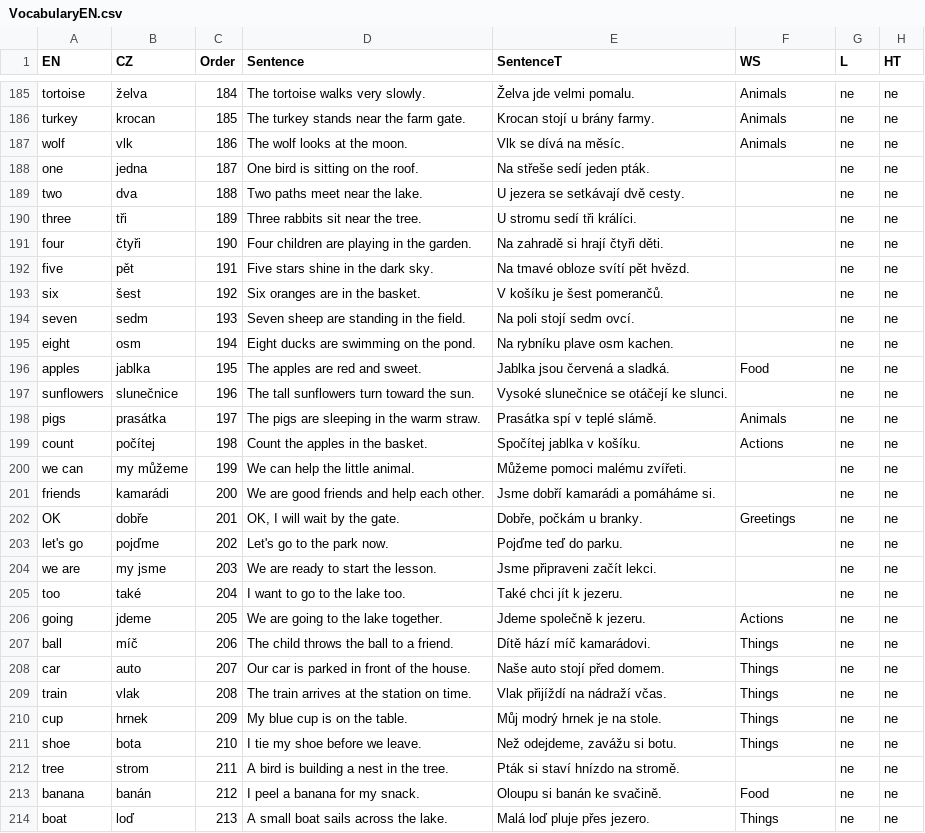
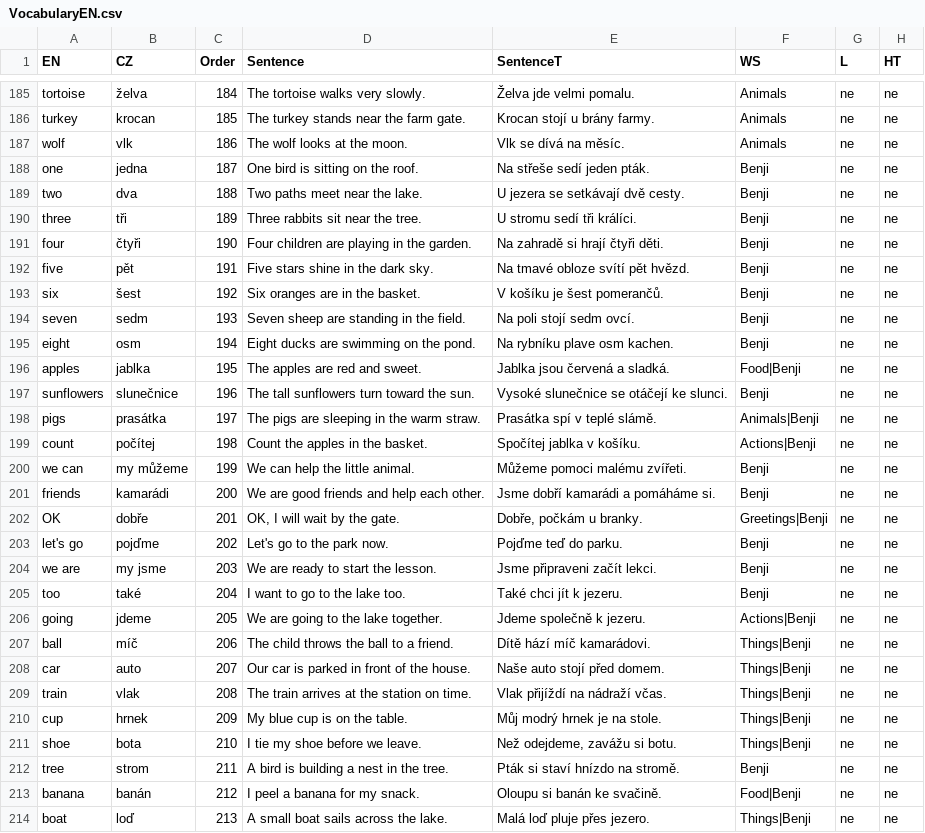
Before and after one commit to Belisarius-Mila/PythonMF, a CSV file: VocabularyEN/VocabularyEN.csv, drawn as a sheet; only a part is shown, gaps mark what is left out; the diff covers the shown part only.

Commit message:
Add Benji word set to VocabularyEN

```diff
--- a/VocabularyEN/VocabularyEN.csv
+++ b/VocabularyEN/VocabularyEN.csv
@@ -187,28 +187,28 @@ turkey,krocan,185,The turkey stands near the farm gate.,Krocan stojí u brány f
 wolf,vlk,186,The wolf looks at the moon.,Vlk se dívá na měsíc.,Animals,ne,ne
-one,jedna,187,One bird is sitting on the roof.,Na střeše sedí jeden pták.,,ne,ne
-two,dva,188,Two paths meet near the lake.,U jezera se setkávají dvě cesty.,,ne,ne
-three,tři,189,Three rabbits sit near the tree.,U stromu sedí tři králíci.,,ne,ne
-four,čtyři,190,Four children are playing in the garden.,Na zahradě si hrají čtyři děti.,,ne,ne
-five,pět,191,Five stars shine in the dark sky.,Na tmavé obloze svítí pět hvězd.,,ne,ne
-six,šest,192,Six oranges are in the basket.,V košíku je šest pomerančů.,,ne,ne
-seven,sedm,193,Seven sheep are standing in the field.,Na poli stojí sedm ovcí.,,ne,ne
-eight,osm,194,Eight ducks are swimming on the pond.,Na rybníku plave osm kachen.,,ne,ne
-apples,jablka,195,The apples are red and sweet.,Jablka jsou červená a sladká.,Food,ne,ne
-sunflowers,slunečnice,196,The tall sunflowers turn toward the sun.,Vysoké slunečnice se otáčejí ke slunci.,,ne,ne
-pigs,prasátka,197,The pigs are sleeping in the warm straw.,Prasátka spí v teplé slámě.,Animals,ne,ne
-count,počítej,198,Count the apples in the basket.,Spočítej jablka v košíku.,Actions,ne,ne
-we can,my můžeme,199,We can help the little animal.,Můžeme pomoci malému zvířeti.,,ne,ne
-friends,kamarádi,200,We are good friends and help each other.,Jsme dobří kamarádi a pomáháme si.,,ne,ne
-OK,dobře,201,"OK, I will wait by the gate.","Dobře, počkám u branky.",Greetings,ne,ne
-let's go,pojďme,202,Let's go to the park now.,Pojďme teď do parku.,,ne,ne
-we are,my jsme,203,We are ready to start the lesson.,Jsme připraveni začít lekci.,,ne,ne
-too,také,204,I want to go to the lake too.,Také chci jít k jezeru.,,ne,ne
-going,jdeme,205,We are going to the lake together.,Jdeme společně k jezeru.,Actions,ne,ne
-ball,míč,206,The child throws the ball to a friend.,Dítě hází míč kamarádovi.,Things,ne,ne
-car,auto,207,Our car is parked in front of the house.,Naše auto stojí před domem.,Things,ne,ne
-train,vlak,208,The train arrives at the station on time.,Vlak přijíždí na nádraží včas.,Things,ne,ne
-cup,hrnek,209,My blue cup is on the table.,Můj modrý hrnek je na stole.,Things,ne,ne
-shoe,bota,210,I tie my shoe before we leave.,"Než odejdeme, zavážu si botu.",Things,ne,ne
-tree,strom,211,A bird is building a nest in the tree.,Pták si staví hnízdo na stromě.,,ne,ne
-banana,banán,212,I peel a banana for my snack.,Oloupu si banán ke svačině.,Food,ne,ne
-boat,loď,213,A small boat sails across the lake.,Malá loď pluje přes jezero.,Things,ne,ne
+one,jedna,187,One bird is sitting on the roof.,Na střeše sedí jeden pták.,Benji,ne,ne
+two,dva,188,Two paths meet near the lake.,U jezera se setkávají dvě cesty.,Benji,ne,ne
+three,tři,189,Three rabbits sit near the tree.,U stromu sedí tři králíci.,Benji,ne,ne
+four,čtyři,190,Four children are playing in the garden.,Na zahradě si hrají čtyři děti.,Benji,ne,ne
+five,pět,191,Five stars shine in the dark sky.,Na tmavé obloze svítí pět hvězd.,Benji,ne,ne
+six,šest,192,Six oranges are in the basket.,V košíku je šest pomerančů.,Benji,ne,ne
+seven,sedm,193,Seven sheep are standing in the field.,Na poli stojí sedm ovcí.,Benji,ne,ne
+eight,osm,194,Eight ducks are swimming on the pond.,Na rybníku plave osm kachen.,Benji,ne,ne
+apples,jablka,195,The apples are red and sweet.,Jablka jsou červená a sladká.,Food|Benji,ne,ne
+sunflowers,slunečnice,196,The tall sunflowers turn toward the sun.,Vysoké slunečnice se otáčejí ke slunci.,Benji,ne,ne
+pigs,prasátka,197,The pigs are sleeping in the warm straw.,Prasátka spí v teplé slámě.,Animals|Benji,ne,ne
+count,počítej,198,Count the apples in the basket.,Spočítej jablka v košíku.,Actions|Benji,ne,ne
+we can,my můžeme,199,We can help the little animal.,Můžeme pomoci malému zvířeti.,Benji,ne,ne
+friends,kamarádi,200,We are good friends and help each other.,Jsme dobří kamarádi a pomáháme si.,Benji,ne,ne
+OK,dobře,201,"OK, I will wait by the gate.","Dobře, počkám u branky.",Greetings|Benji,ne,ne
+let's go,pojďme,202,Let's go to the park now.,Pojďme teď do parku.,Benji,ne,ne
+we are,my jsme,203,We are ready to start the lesson.,Jsme připraveni začít lekci.,Benji,ne,ne
+too,také,204,I want to go to the lake too.,Také chci jít k jezeru.,Benji,ne,ne
+going,jdeme,205,We are going to the lake together.,Jdeme společně k jezeru.,Actions|Benji,ne,ne
+ball,míč,206,The child throws the ball to a friend.,Dítě hází míč kamarádovi.,Things|Benji,ne,ne
+car,auto,207,Our car is parked in front of the house.,Naše auto stojí před domem.,Things|Benji,ne,ne
+train,vlak,208,The train arrives at the station on time.,Vlak přijíždí na nádraží včas.,Things|Benji,ne,ne
+cup,hrnek,209,My blue cup is on the table.,Můj modrý hrnek je na stole.,Things|Benji,ne,ne
+shoe,bota,210,I tie my shoe before we leave.,"Než odejdeme, zavážu si botu.",Things|Benji,ne,ne
+tree,strom,211,A bird is building a nest in the tree.,Pták si staví hnízdo na stromě.,Benji,ne,ne
+banana,banán,212,I peel a banana for my snack.,Oloupu si banán ke svačině.,Food|Benji,ne,ne
+boat,loď,213,A small boat sails across the lake.,Malá loď pluje přes jezero.,Things|Benji,ne,ne
```
Also changed, not shown: 93 edited cells elsewhere in this file, 5 other files.
